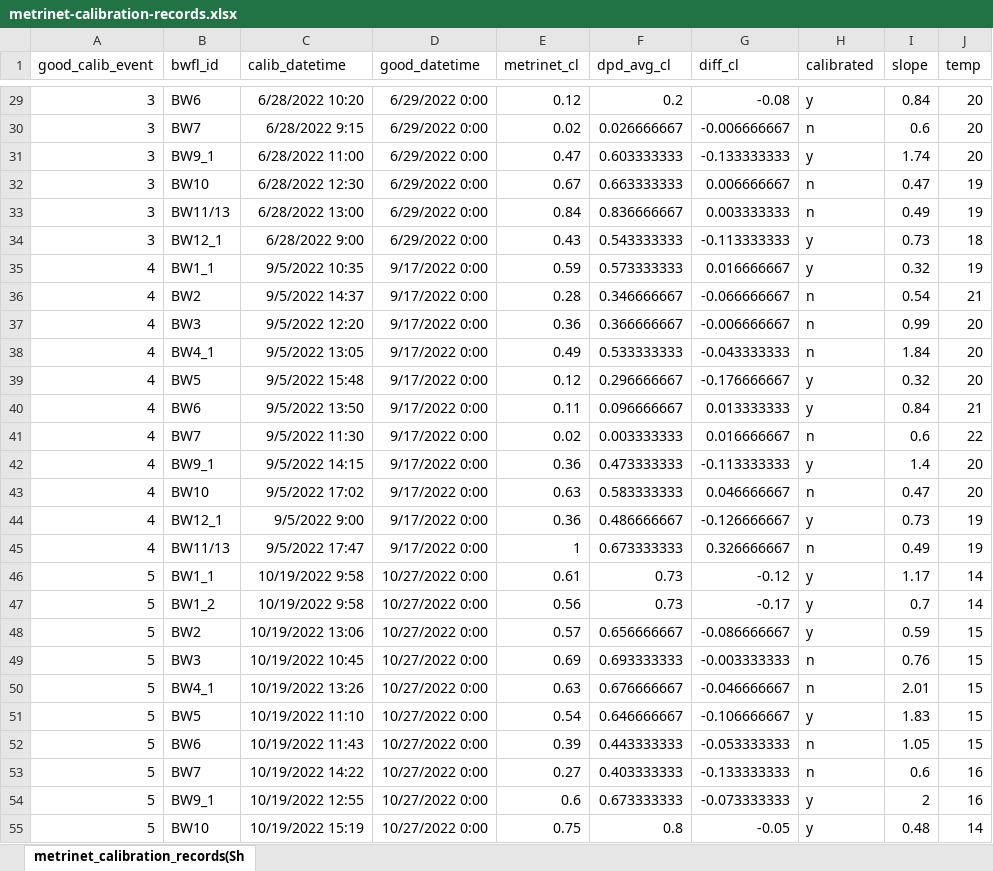
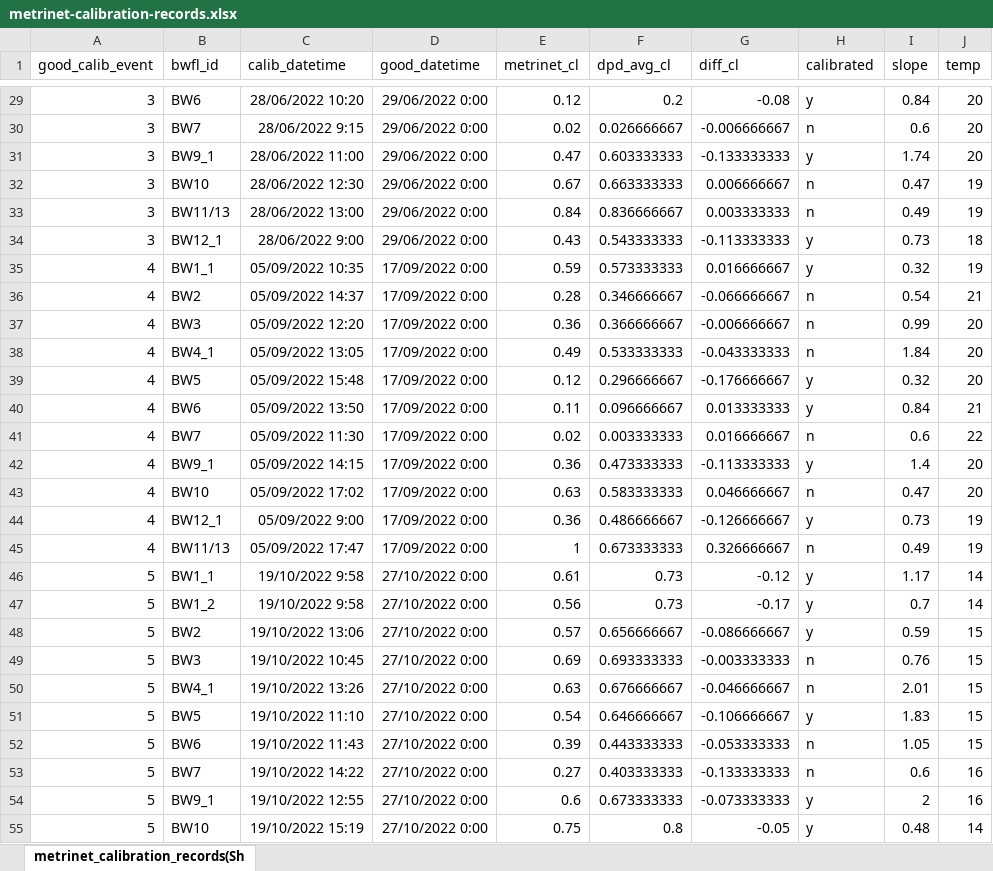
Before and after one commit to bradleywjenks/bayesian-wq-calibration, an Excel workbook: data/timeseries/raw/metrinet-calibration-records.xlsx, sheet metrinet_calibration_records(Sh, drawn as a sheet; only a part is shown, gaps mark what is left out; values as stored, in another font and other column widths than the file's, no borders; charts and pictures not drawn; the diff covers the shown part only; the diff names each change by its address in the sheet, - before the commit and + after, or states it on an @@ line.

```diff
--- a/data/timeseries/raw/metrinet-calibration-records.xlsx (sheet metrinet_calibration_records(Sh)
+++ b/data/timeseries/raw/metrinet-calibration-records.xlsx (sheet metrinet_calibration_records(Sh)
-C29 (calib_datetime): 6/28/2022 10:20
+C29 (calib_datetime): 28/06/2022 10:20
-D29:D34 (good_datetime): 6/29/2022 0:00
+D29:D34 (good_datetime): 29/06/2022 0:00
-C30 (calib_datetime): 6/28/2022 9:15
+C30 (calib_datetime): 28/06/2022 9:15
-C31 (calib_datetime): 6/28/2022 11:00
+C31 (calib_datetime): 28/06/2022 11:00
-C32 (calib_datetime): 6/28/2022 12:30
+C32 (calib_datetime): 28/06/2022 12:30
-C33 (calib_datetime): 6/28/2022 13:00
+C33 (calib_datetime): 28/06/2022 13:00
-C34 (calib_datetime): 6/28/2022 9:00
+C34 (calib_datetime): 28/06/2022 9:00
-C35 (calib_datetime): 9/5/2022 10:35
+C35 (calib_datetime): 05/09/2022 10:35
-D35:D45 (good_datetime): 9/17/2022 0:00
+D35:D45 (good_datetime): 17/09/2022 0:00
-C36 (calib_datetime): 9/5/2022 14:37
+C36 (calib_datetime): 05/09/2022 14:37
-C37 (calib_datetime): 9/5/2022 12:20
+C37 (calib_datetime): 05/09/2022 12:20
-C38 (calib_datetime): 9/5/2022 13:05
+C38 (calib_datetime): 05/09/2022 13:05
-C39 (calib_datetime): 9/5/2022 15:48
+C39 (calib_datetime): 05/09/2022 15:48
-C40 (calib_datetime): 9/5/2022 13:50
+C40 (calib_datetime): 05/09/2022 13:50
-C41 (calib_datetime): 9/5/2022 11:30
+C41 (calib_datetime): 05/09/2022 11:30
-C42 (calib_datetime): 9/5/2022 14:15
+C42 (calib_datetime): 05/09/2022 14:15
-C43 (calib_datetime): 9/5/2022 17:02
+C43 (calib_datetime): 05/09/2022 17:02
-C44 (calib_datetime): 9/5/2022 9:00
+C44 (calib_datetime): 05/09/2022 9:00
-C45 (calib_datetime): 9/5/2022 17:47
+C45 (calib_datetime): 05/09/2022 17:47
-C46:C47 (calib_datetime): 10/19/2022 9:58
+C46:C47 (calib_datetime): 19/10/2022 9:58
-D46:D55 (good_datetime): 10/27/2022 0:00
+D46:D55 (good_datetime): 27/10/2022 0:00
-C48 (calib_datetime): 10/19/2022 13:06
+C48 (calib_datetime): 19/10/2022 13:06
-C49 (calib_datetime): 10/19/2022 10:45
+C49 (calib_datetime): 19/10/2022 10:45
-C50 (calib_datetime): 10/19/2022 13:26
+C50 (calib_datetime): 19/10/2022 13:26
-C51 (calib_datetime): 10/19/2022 11:10
+C51 (calib_datetime): 19/10/2022 11:10
-C52 (calib_datetime): 10/19/2022 11:43
+C52 (calib_datetime): 19/10/2022 11:43
-C53 (calib_datetime): 10/19/2022 14:22
+C53 (calib_datetime): 19/10/2022 14:22
-C54 (calib_datetime): 10/19/2022 12:55
+C54 (calib_datetime): 19/10/2022 12:55
-C55 (calib_datetime): 10/19/2022 15:19
+C55 (calib_datetime): 19/10/2022 15:19
```
Also changed, not shown: 448 edited cells elsewhere in this sheet, charts or pictures, data/devices/wq_device_database.xlsx, 6 other files.
